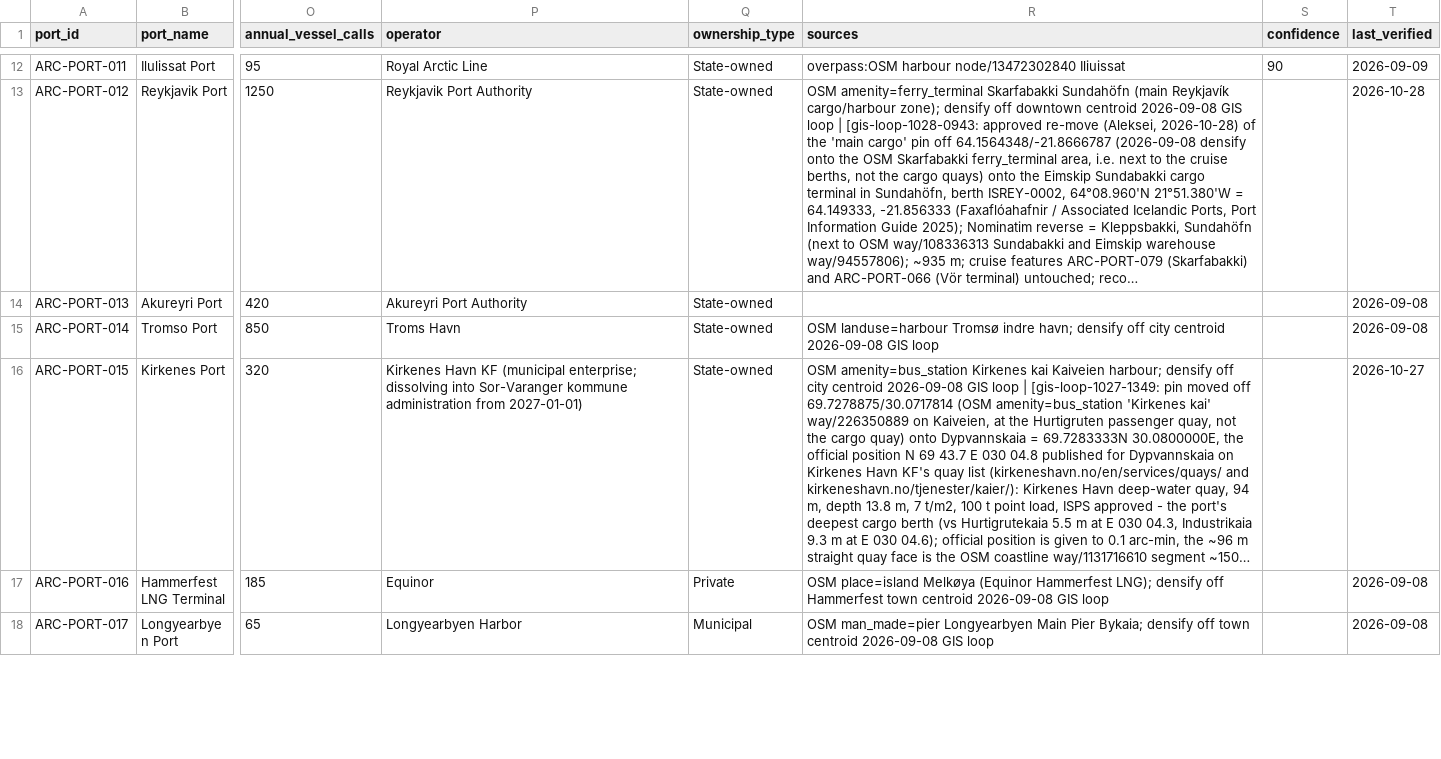
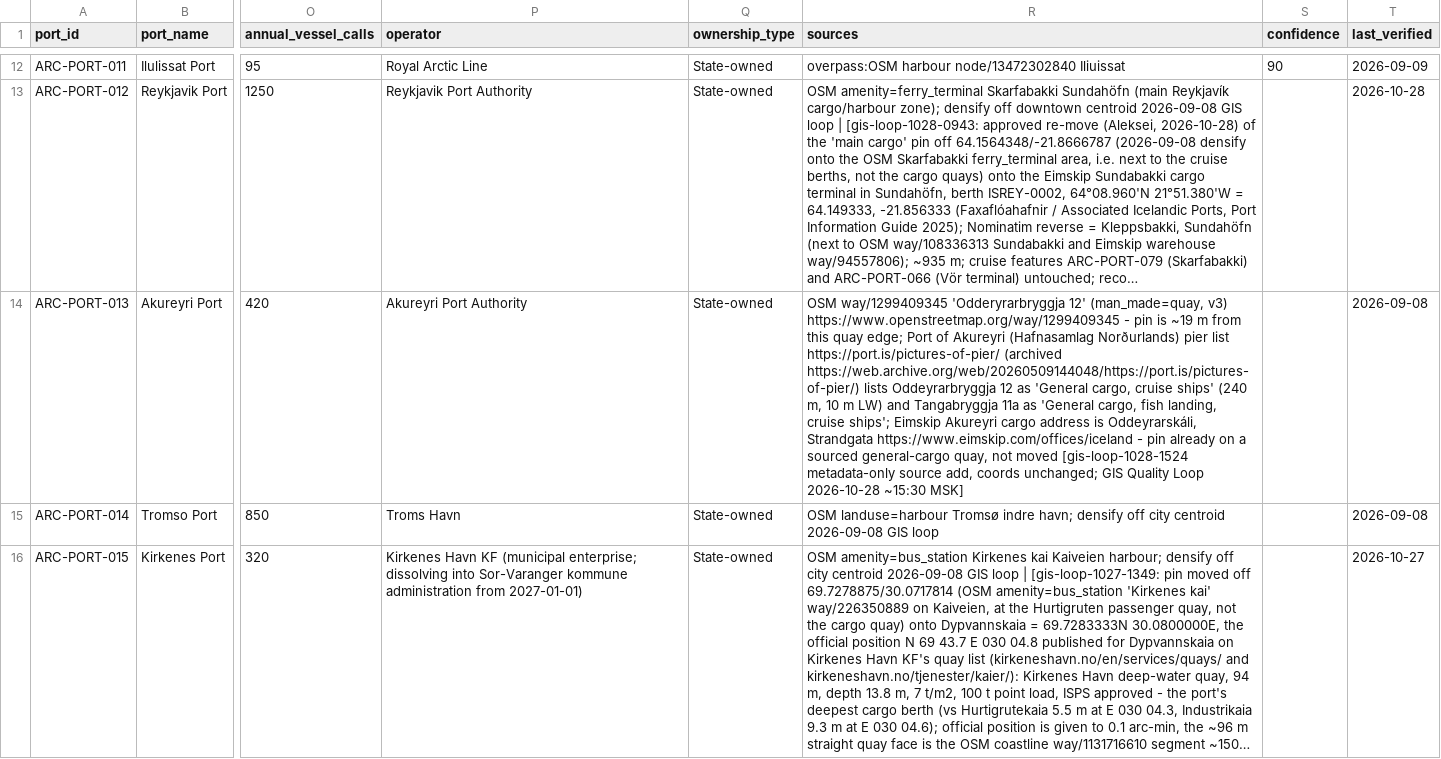
Before and after one commit to International-Arctic/ArcticTradeLanes-Dataset, a CSV file: data/ports.csv, drawn as a sheet; only a part is shown, gaps mark what is left out; the shorter side is filled out with more unchanged rows; long unchanged cells end in …; the diff names each change by its address in the sheet, - before the commit and + after, or states it on an @@ line.

Commit message:
GIS Quality Loop gis-loop-1028-1524: metadata-only source add for ARC-PORT-013 Akureyri
ARC-PORT-013 Akureyri Port: sources (previously empty) now cite OSM way/1299409345 'Odderyrarbryggja 12' (man_made=quay, v3, https://www.openstreetmap.org/way/1299409345; pin ~19 m from the quay edge), the Port of Akureyri pier list (https://port.is/pictures-of-pier/, archived 2026-05-09), which lists Oddeyrarbryggja 12 as "General cargo, cruise ships" and Tangabryggja 11a as "General cargo, fish landing, cruise ships", and Eimskip's Akureyri cargo address (Oddeyrarskáli, Strandgata). The pin is already on a sourced general-cargo quay, so it is not moved.
Coordinates unchanged. CSV-only: atlas not rebuilt (3996 9bac7d8a / 4326 c91aef1f / manifest 4d620622). The next gated rebuild should treat this and the 061/143/099/SHIP-049/SHIP-052/023/020/032 metadata diffs as intended.
ports.csv faae0f44 -> 5feffea4 (13 Zo copies, live /data/ports.csv).

```diff
--- a/data/ports.csv
+++ b/data/ports.csv
-R14 (sources): (empty)
+R14 (sources): OSM way/1299409345 'Odderyrarbryggja 12' (man_made=quay, v3) https://www.openstreetmap.org/way/1299409345 - pin is ~19 m from this quay edge; Port of Akureyri (Hafnasamlag Norðurlands) pier list https://port.is/pictures-of-pier/ (archived https://web.archive.org/web/20260509144048/https://port.is/pictures-of-pier/) lists Oddeyrarbryggja 12 as 'General cargo, cruise ships' (240 m, 10 m LW) and Tangabryggja 11a as 'General cargo, fish landing, cruise ships'; Eimskip Akureyri cargo address is Oddeyrarskáli, Strandgata https://www.eimskip.com/offices/iceland - pin already on a sourced general-cargo quay, not moved [gis-loop-1028-1524 metadata-only source add, coords unchanged; GIS Quality Loop 2026-10-28 ~15:30 MSK]
```
Also changed, not shown: ports.csv.
